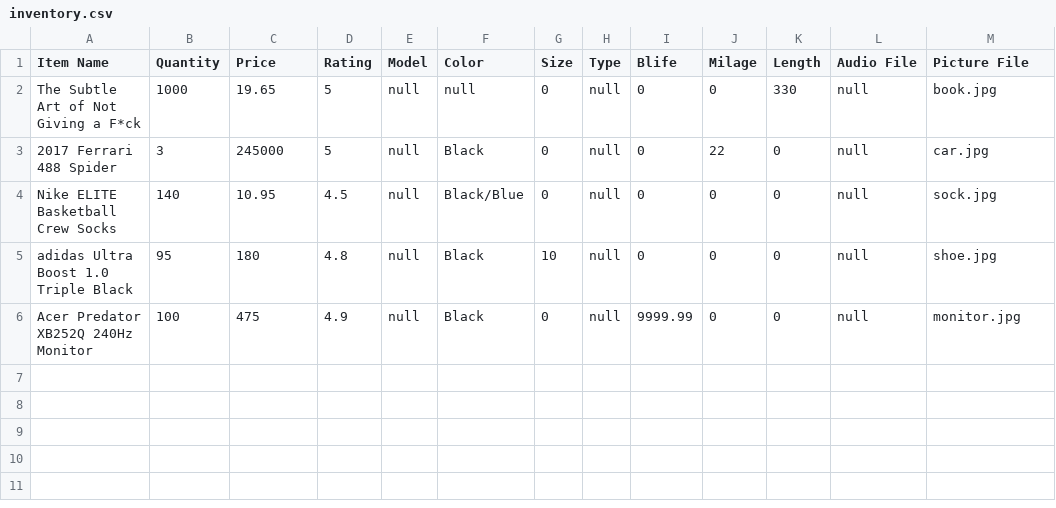
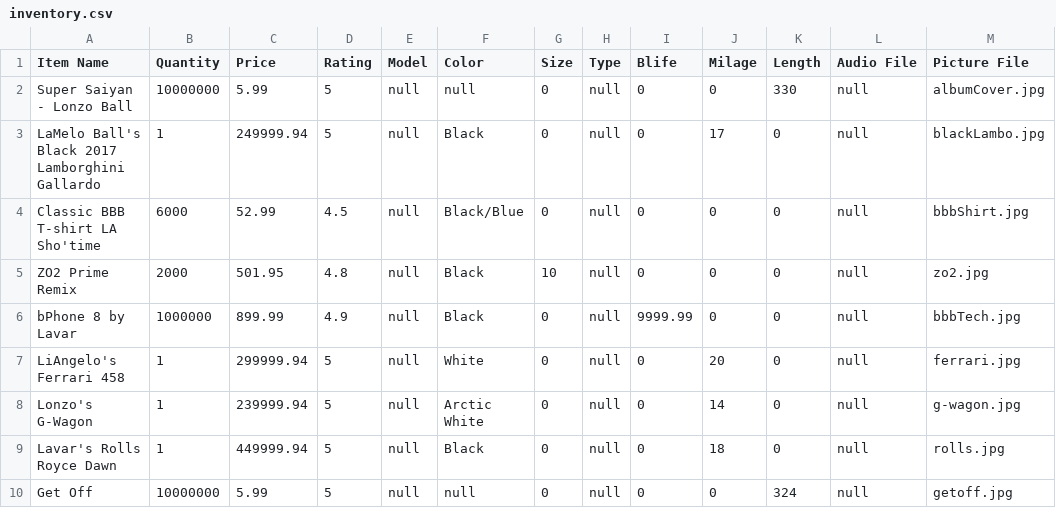
Before and after one commit to jaronhuang/Emazon, a CSV file: Emazon/inventory.csv, drawn as a sheet.

```diff
--- a/Emazon/inventory.csv
+++ b/Emazon/inventory.csv
@@ -1,6 +1,10 @@
 Item Name,Quantity,Price,Rating,Model,Color,Size,Type,Blife,Milage,Length,Audio File,Picture File
-The Subtle Art of Not Giving a F*ck,1000,19.65,5,null,null,0,null,0,0,330,null,book.jpg
-2017 Ferrari 488 Spider,3,245000,5,null,Black,0,null,0,22,0,null,car.jpg
-Nike ELITE Basketball Crew Socks,140,10.95,4.5,null,Black/Blue,0,null,0,0,0,null,sock.jpg
-adidas Ultra Boost 1.0 Triple Black,95,180,4.8,null,Black,10,null,0,0,0,null,shoe.jpg
-Acer Predator XB252Q 240Hz Monitor,100,475,4.9,null,Black,0,null,9999.99,0,0,null,monitor.jpg
+Super Saiyan - Lonzo Ball,10000000,5.99,5,null,null,0,null,0,0,330,null,albumCover.jpg
+LaMelo Ball's Black 2017 Lamborghini Gallardo,1,249999.94,5,null,Black,0,null,0,17,0,null,blackLambo.jpg
+Classic BBB T-shirt LA Sho'time,6000,52.99,4.5,null,Black/Blue,0,null,0,0,0,null,bbbShirt.jpg
+ZO2 Prime Remix,2000,501.95,4.8,null,Black,10,null,0,0,0,null,zo2.jpg
+bPhone 8 by Lavar,1000000,899.99,4.9,null,Black,0,null,9999.99,0,0,null,bbbTech.jpg
+LiAngelo's Ferrari 458,1,299999.94,5,null,White,0,null,0,20,0,null,ferrari.jpg
+Lonzo's G-Wagon,1,239999.94,5,null,Arctic White,0,null,0,14,0,null,g-wagon.jpg
+Lavar's Rolls Royce Dawn,1,449999.94,5,null,Black,0,null,0,18,0,null,rolls.jpg
+Get Off,10000000,5.99,5,null,null,0,null,0,0,324,null,getoff.jpg
```
Also changed, not shown: 41 other files.
